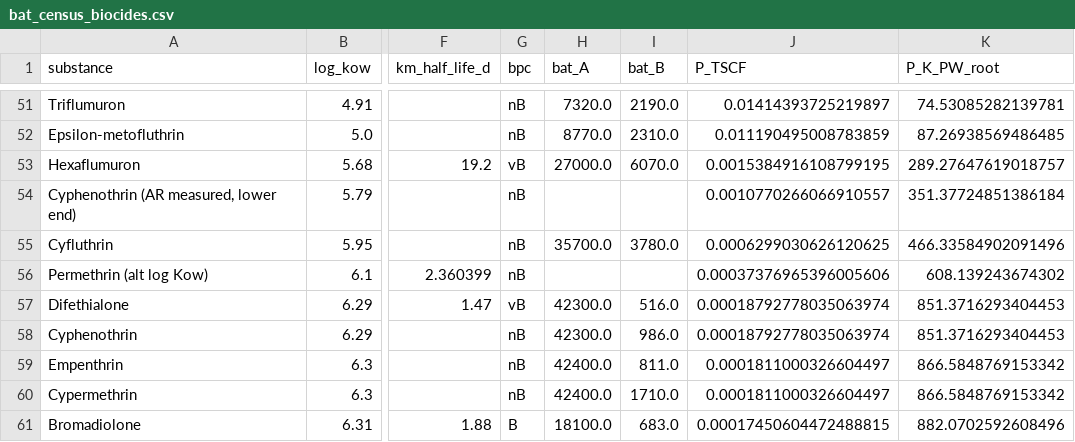
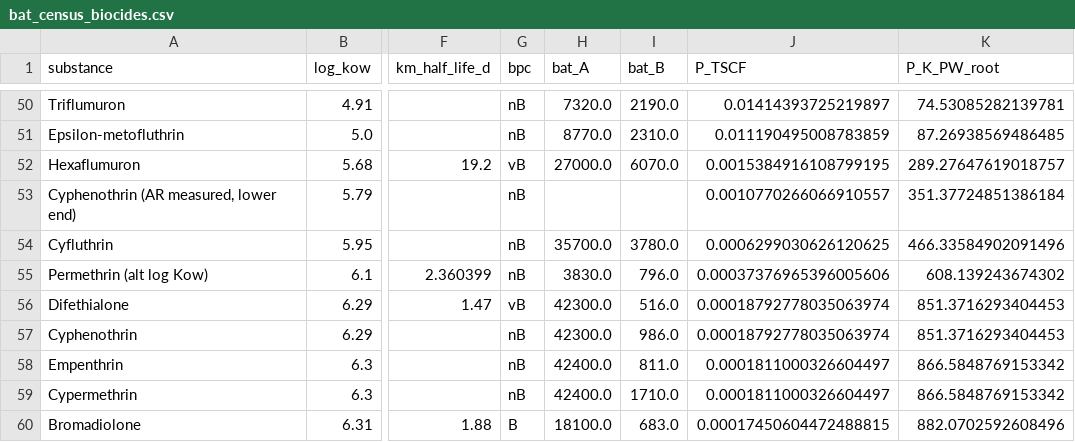
Before and after one commit to ccy5123/pfas-rice-model, a CSV file: validation/bat_census_biocides.csv, drawn as a sheet; only a part is shown, gaps mark what is left out; addresses are those after the commit; the diff covers the shown part only; the diff names each change by its address in the sheet, - before the commit and + after, or states it on an @@ line.

```diff
--- a/validation/bat_census_biocides.csv
+++ b/validation/bat_census_biocides.csv
-H55 (bat_A): (empty)
+H55 (bat_A): 3830.0
-I55 (bat_B): (empty)
+I55 (bat_B): 796.0
```
Also changed, not shown: 1 removed row and 71 edited cells elsewhere in this file, data_obs/biocides_bat_census.csv, 3 other files.
